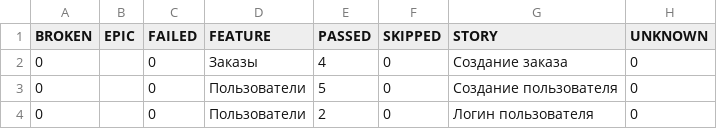
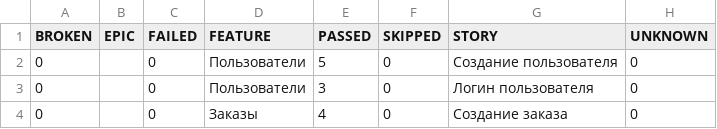
Before and after one commit to Uliss13/Diplom_2, a CSV file: allure-report/data/behaviors.csv, drawn as a sheet.

```diff
--- a/allure-report/data/behaviors.csv
+++ b/allure-report/data/behaviors.csv
@@ -1,4 +1,4 @@
 "BROKEN","EPIC","FAILED","FEATURE","PASSED","SKIPPED","STORY","UNKNOWN"
+"0","","0","Пользователи","5","0","Создание пользователя","0"
+"0","","0","Пользователи","3","0","Логин пользователя","0"
 "0","","0","Заказы","4","0","Создание заказа","0"
-"0","","0","Пользователи","5","0","Создание пользователя","0"
-"0","","0","Пользователи","2","0","Логин пользователя","0"
```
Also changed, not shown: allure-report/data/suites.csv, 46 other files.
